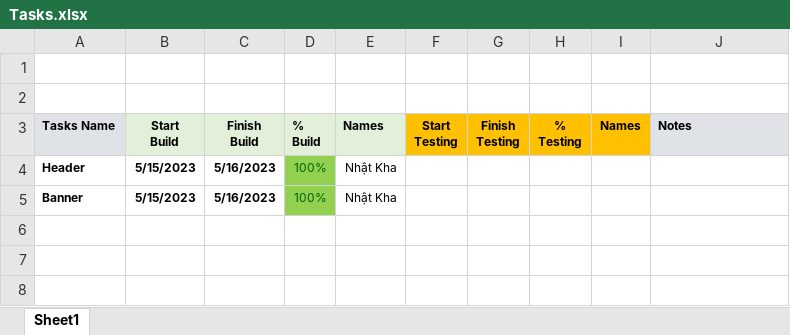
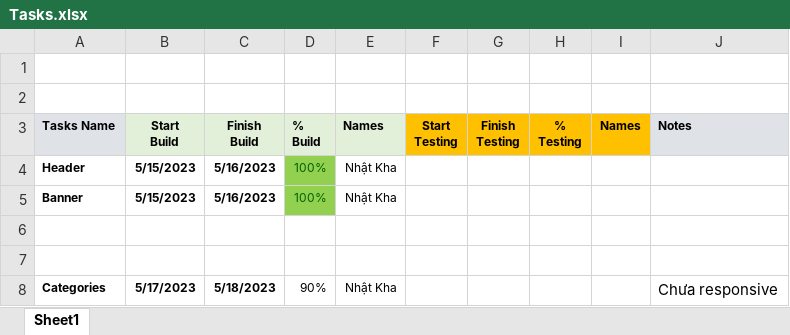
Before and after one commit to khadang2106/BC51_Nhom6_CapstoneBootstrap-Diner, an Excel workbook: Tasks.xlsx, sheet Sheet1, drawn as a sheet; values as stored, in another font and other column widths than the file's, no borders; the diff names each change by its address in the sheet, - before the commit and + after, or states it on an @@ line.

Commit message:
Categories by Kha, non-responsive

```diff
--- a/Tasks.xlsx (sheet Sheet1)
+++ b/Tasks.xlsx (sheet Sheet1)
+row 6: (empty)
+row 7: (empty)
+row 8: Categories | 5/17/2023 | 5/18/2023 | 90% | Nhật Kha |  |  |  |  | Chưa responsive
```
Also changed, not shown: 3 other files.
